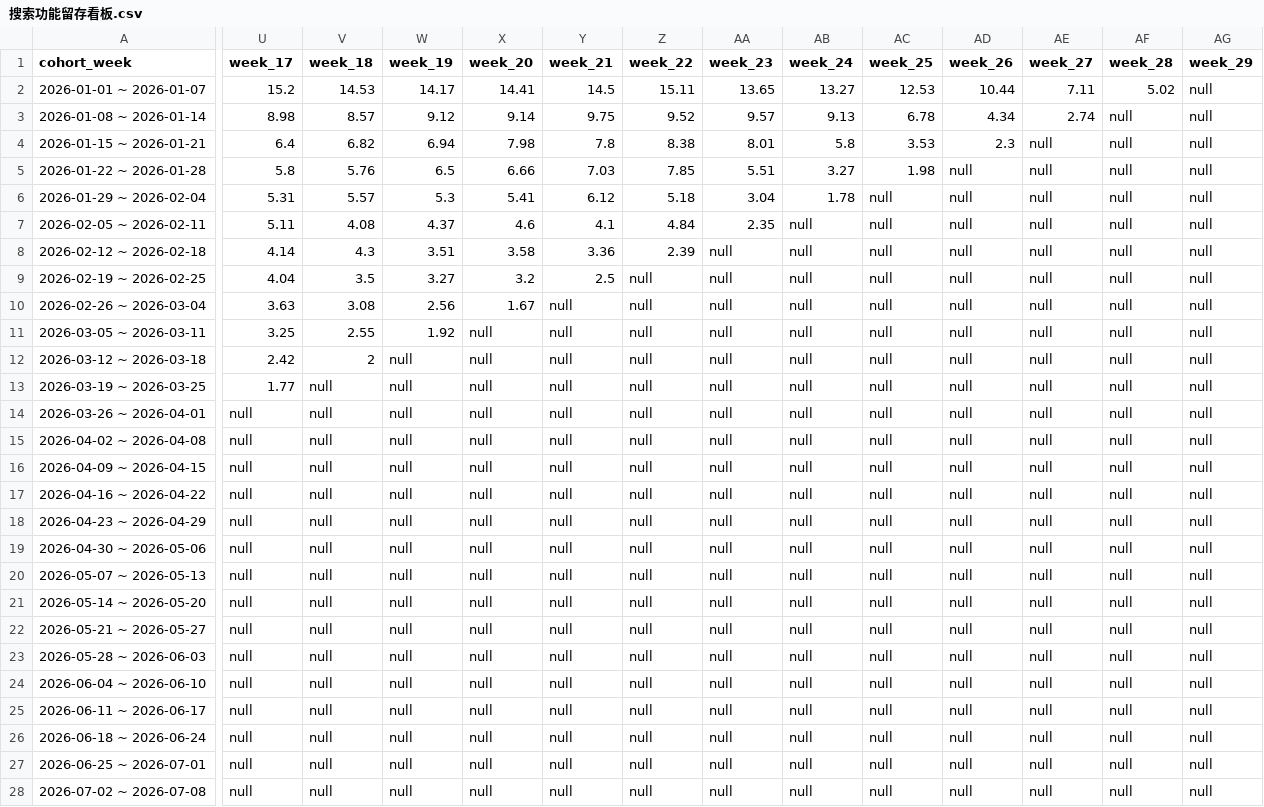
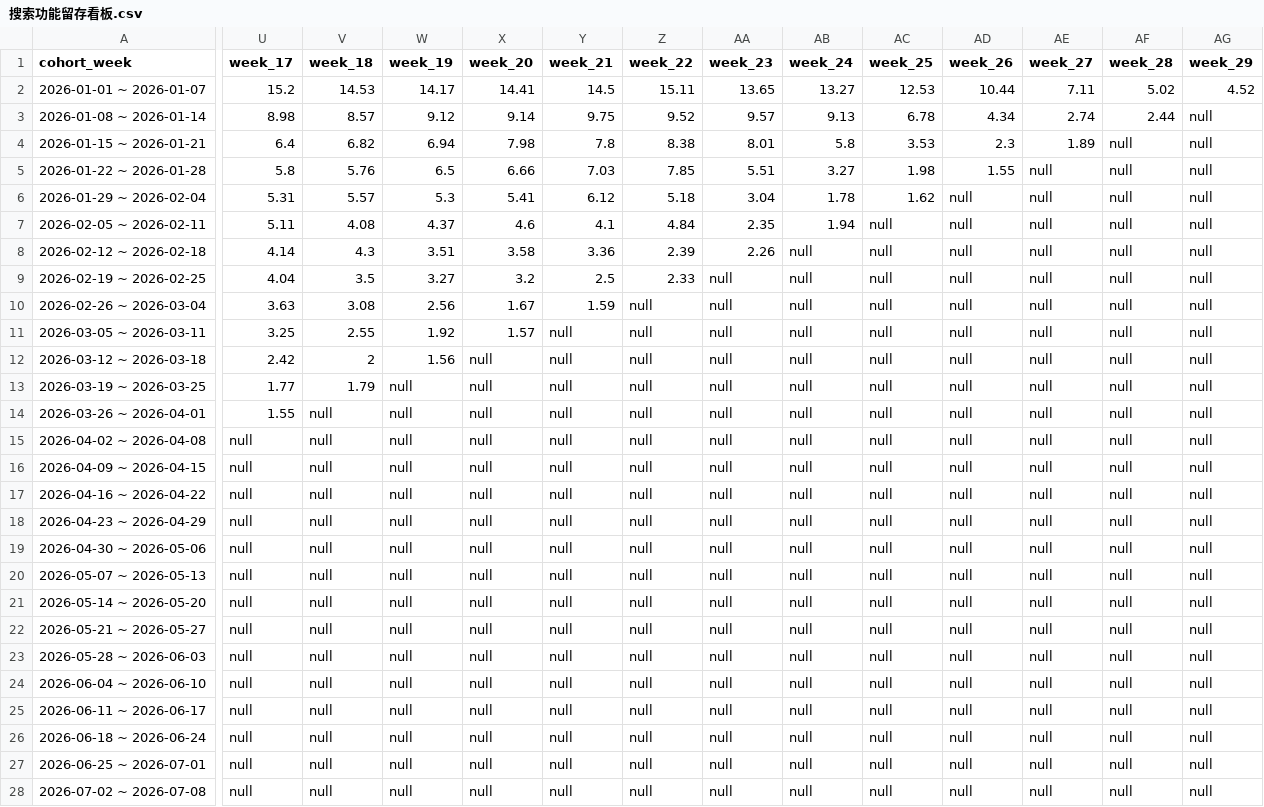
Before and after one commit to shockey0328/czx, a CSV file: 搜索数据看板（周度）/搜索功能留存看板.csv, drawn as a sheet; only a part is shown, gaps mark what is left out; the diff covers the shown part only; the diff names each change by its address in the sheet, - before the commit and + after, or states it on an @@ line.

```diff
--- a/搜索数据看板（周度）/搜索功能留存看板.csv
+++ b/搜索数据看板（周度）/搜索功能留存看板.csv
-AG2 (week_29): null
+AG2 (week_29): 4.52
-AF3 (week_28): null
+AF3 (week_28): 2.44
-AE4 (week_27): null
+AE4 (week_27): 1.89
-AD5 (week_26): null
+AD5 (week_26): 1.55
-AC6 (week_25): null
+AC6 (week_25): 1.62
-AB7 (week_24): null
+AB7 (week_24): 1.94
-AA8 (week_23): null
+AA8 (week_23): 2.26
-Z9 (week_22): null
+Z9 (week_22): 2.33
-Y10 (week_21): null
+Y10 (week_21): 1.59
-X11 (week_20): null
+X11 (week_20): 1.57
-W12 (week_19): null
+W12 (week_19): 1.56
-V13 (week_18): null
+V13 (week_18): 1.79
-U14 (week_17): null
+U14 (week_17): 1.55
```
Also changed, not shown: 1 added row and 16 edited cells elsewhere in this file, 搜索数据看板（周度）/搜索用户转化率.csv, 用户增长数据看板（周度）/周度用户核心数据.normalized.csv, 20 other files.
